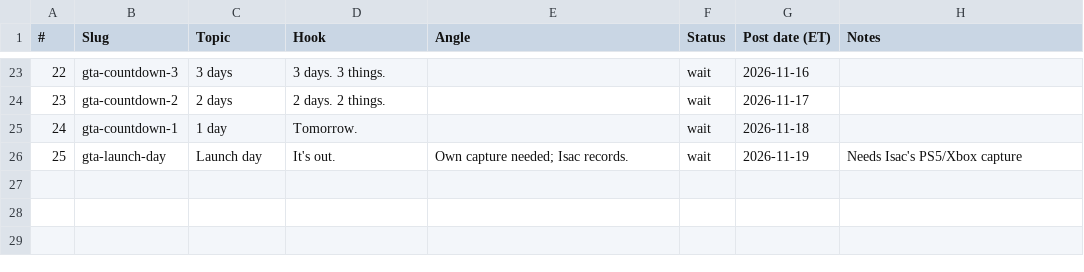
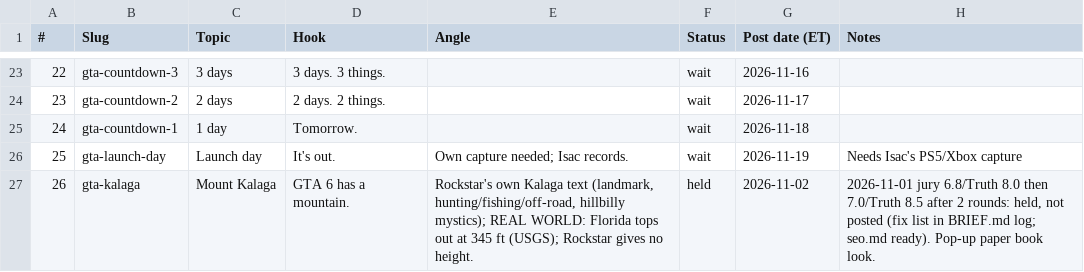
Before and after one commit to Wrexist/molindesign, a CSV file: delta/backlog.csv, drawn as a sheet; only a part is shown, gaps mark what is left out; the diff names each change by its address in the sheet, - before the commit and + after, or states it on an @@ line.

```diff
--- a/delta/backlog.csv
+++ b/delta/backlog.csv
+row 27: 26 | gta-kalaga | Mount Kalaga | GTA 6 has a mountain. | Rockstar's own Kalaga text (landmark, hunting/fishing/off-road, hillbilly mystics); REAL WORLD: Florida tops out at 345 ft (USGS); Rockstar gives no height. | held | 2026-11-02 | 2026-11-01 jury 6.8/Truth 8.0 then 7.0/Truth 8.5 after 2 rounds: held, not posted (fix list in BRIEF.md log; seo.md ready). Pop-up paper book look.
```
Also changed, not shown: 14 other files.
